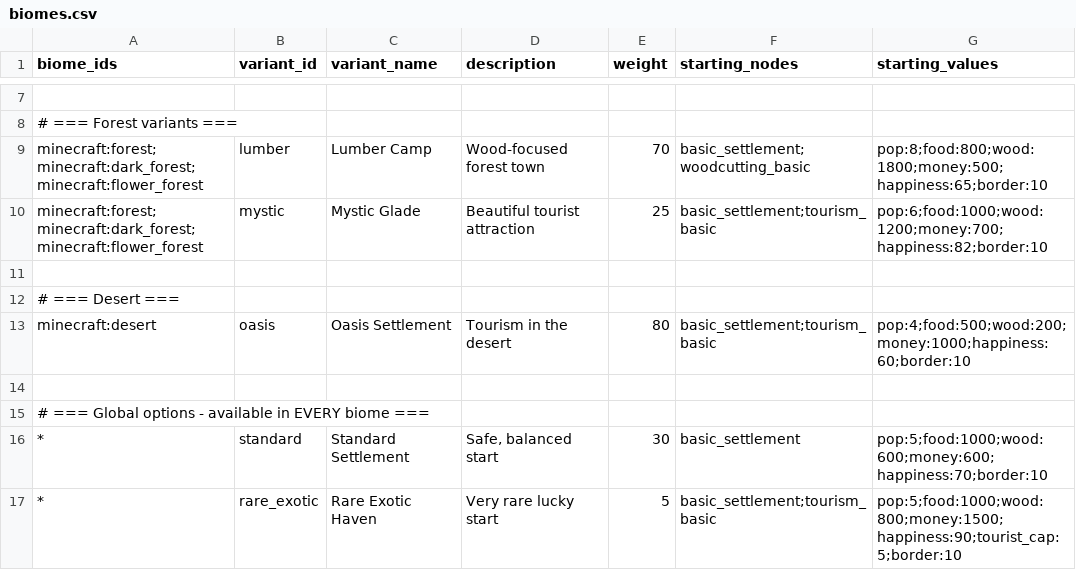
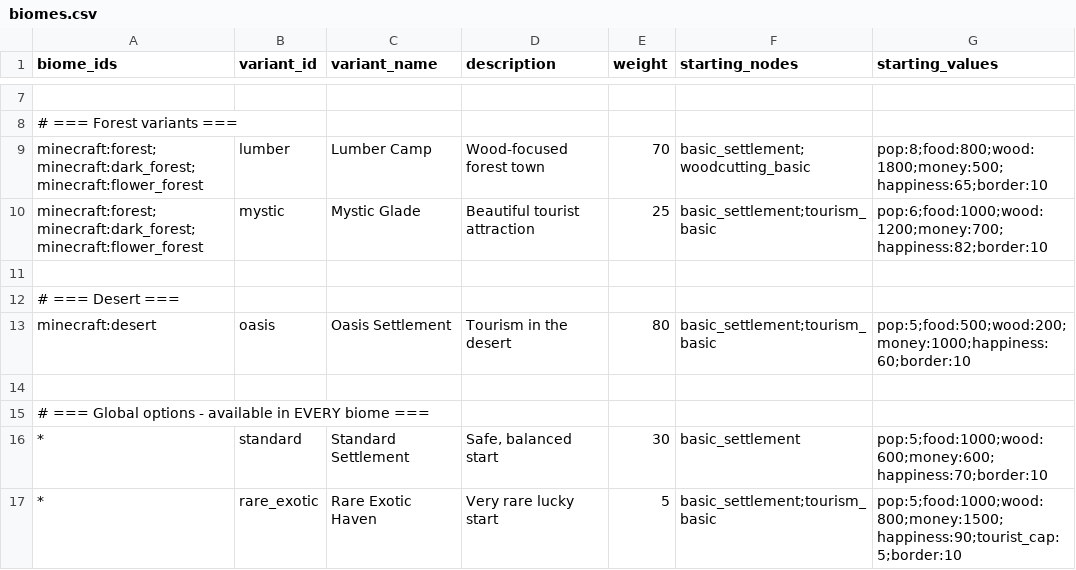
Before and after one commit to Quackers29/BusinessCraft, a CSV file: common/src/main/resources/assets/businesscraft/config/biomes.csv, drawn as a sheet; only a part is shown, gaps mark what is left out.

Commit message:
Update biomes.csv

```diff
--- a/common/src/main/resources/assets/businesscraft/config/biomes.csv
+++ b/common/src/main/resources/assets/businesscraft/config/biomes.csv
@@ -12,3 +12,3 @@ minecraft:forest;minecraft:dark_forest;minecraft:flower_forest,mystic,Mystic Gla
 # === Desert ===
-minecraft:desert,oasis,Oasis Settlement,"Tourism in the desert",80,basic_settlement;tourism_basic,pop:4;food:500;wood:200;money:1000;happiness:60;border:10
+minecraft:desert,oasis,Oasis Settlement,"Tourism in the desert",80,basic_settlement;tourism_basic,pop:5;food:500;wood:200;money:1000;happiness:60;border:10
 
```
